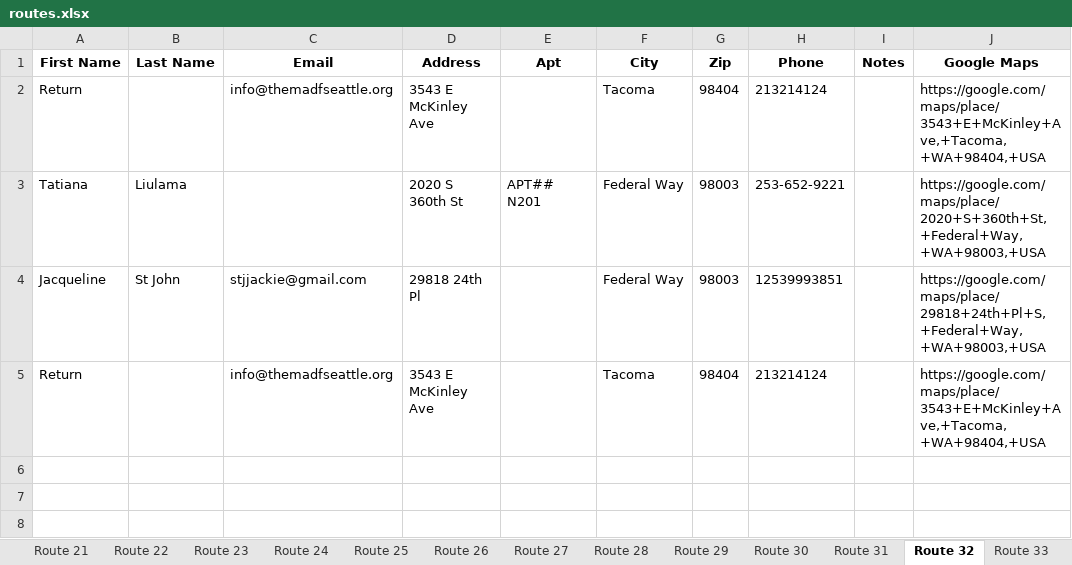
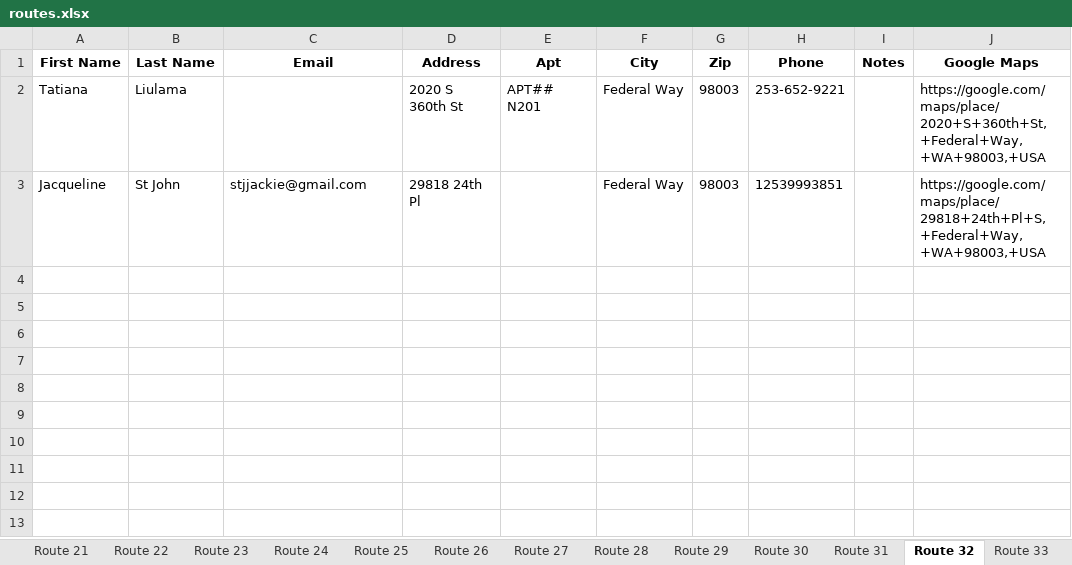
Before and after one commit to noraatfedora/Minerva, an Excel workbook: minerva/backend/apis/instance/routes.xlsx, sheet Route 32, drawn as a sheet; only a part is shown; the shorter side is filled out with more unchanged rows; values as stored, in another font and other column widths than the file's, no borders; removed rows and columns are numbered as before the commit, all else as after; the diff names each change by its address in the sheet, - before the commit and + after, or states it on an @@ line.

```diff
--- a/minerva/backend/apis/instance/routes.xlsx (sheet Route 32)
+++ b/minerva/backend/apis/instance/routes.xlsx (sheet Route 32)
-row 2: Return |  | info@themadfseattle.org | 3543 E McKinley Ave |  | Tacoma | 98404 | 213214124 |  | https://google.com/maps/place/3543+E+McKinley+Ave,+Tacoma,+WA+98404,+USA
-row 4: Return |  | info@themadfseattle.org | 3543 E McKinley Ave |  | Tacoma | 98404 | 213214124 |  | https://google.com/maps/place/3543+E+McKinley+Ave,+Tacoma,+WA+98404,+USA
+row 4: (empty)
+row 5: (empty)
```
Also changed, not shown: sheet Route 44, sheet Route 42, sheet Route 41, sheet Route 30, sheet Route 35, sheet Route 34, 38 more sheets, 1 other file.
